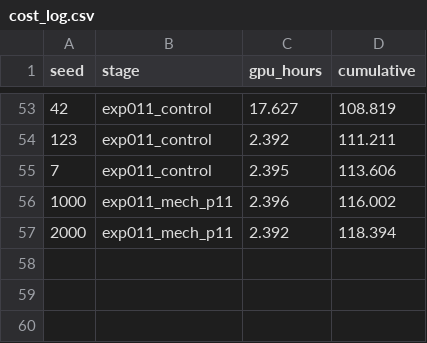
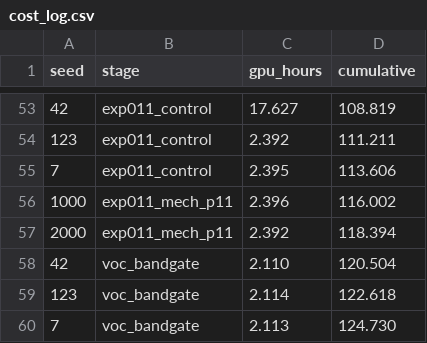
Before and after one commit to Vishalkagade/autovidyav5, a CSV file: trajectory/cost_log.csv, drawn as a sheet; only a part is shown, gaps mark what is left out.

```diff
--- a/trajectory/cost_log.csv
+++ b/trajectory/cost_log.csv
@@ -57 +57,4 @@ seed,stage,gpu_hours,cumulative
 2000,exp011_mech_p11,2.392,118.394
+42,voc_bandgate,2.110,120.504
+123,voc_bandgate,2.114,122.618
+7,voc_bandgate,2.113,124.730
```
Also changed, not shown: 1 other file.
